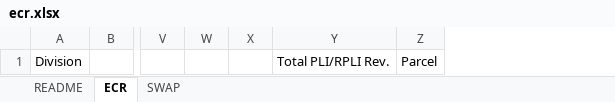
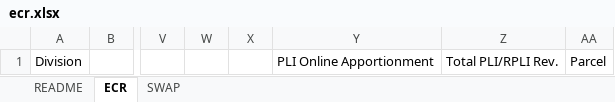
Before and after one commit to performancepapco/Division_Health_Report, an Excel workbook: templates/ecr.xlsx, sheet ECR, drawn as a sheet; only a part is shown, gaps mark what is left out; values as stored, in another font and other column widths than the file's, no borders; the diff names each change by its address in the sheet, - before the commit and + after, or states it on an @@ line.

Commit message:
Fix ECR column mapping for new PLI Online Apportionment column
The June ECR upload added a "PLI Online Apportionment" column (part of
the PLI/RPLI revenue component), shifting every column after it by one.
pipeline_config.yaml still pinned the old positions, so ECR validation
was failing silently and the dashboard was serving stale, understated
revenue/ECR figures for June. Shift the pinned columns, regenerate the
ECR upload template so BO Form submissions validate again, and rebuild
June's dataset with the corrected totals.

```diff
--- a/templates/ecr.xlsx (sheet ECR)
+++ b/templates/ecr.xlsx (sheet ECR)
+column Y, row 1: PLI Online Apportionment
```
Also changed, not shown: 3 other files.
